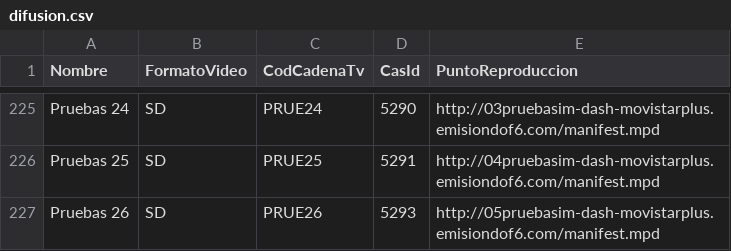
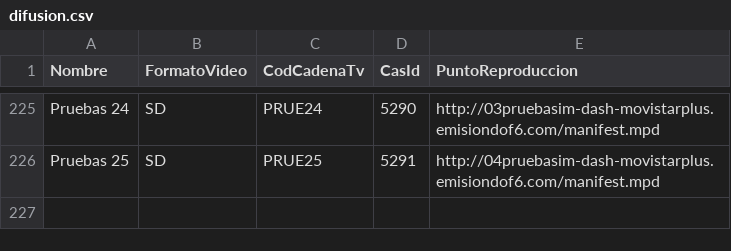
Before and after one commit to 1YZTOOAr/Mfeed, a CSV file: difusion.csv, drawn as a sheet; only a part is shown, gaps mark what is left out.

```diff
--- a/difusion.csv
+++ b/difusion.csv
@@ -226,2 +226 @@ Pruebas 24,SD,PRUE24,5290,http://03pruebasim-dash-movistarplus.emisiondof6.com/m
 Pruebas 25,SD,PRUE25,5291,http://04pruebasim-dash-movistarplus.emisiondof6.com/manifest.mpd
-Pruebas 26,SD,PRUE26,5293,http://05pruebasim-dash-movistarplus.emisiondof6.com/manifest.mpd
```
